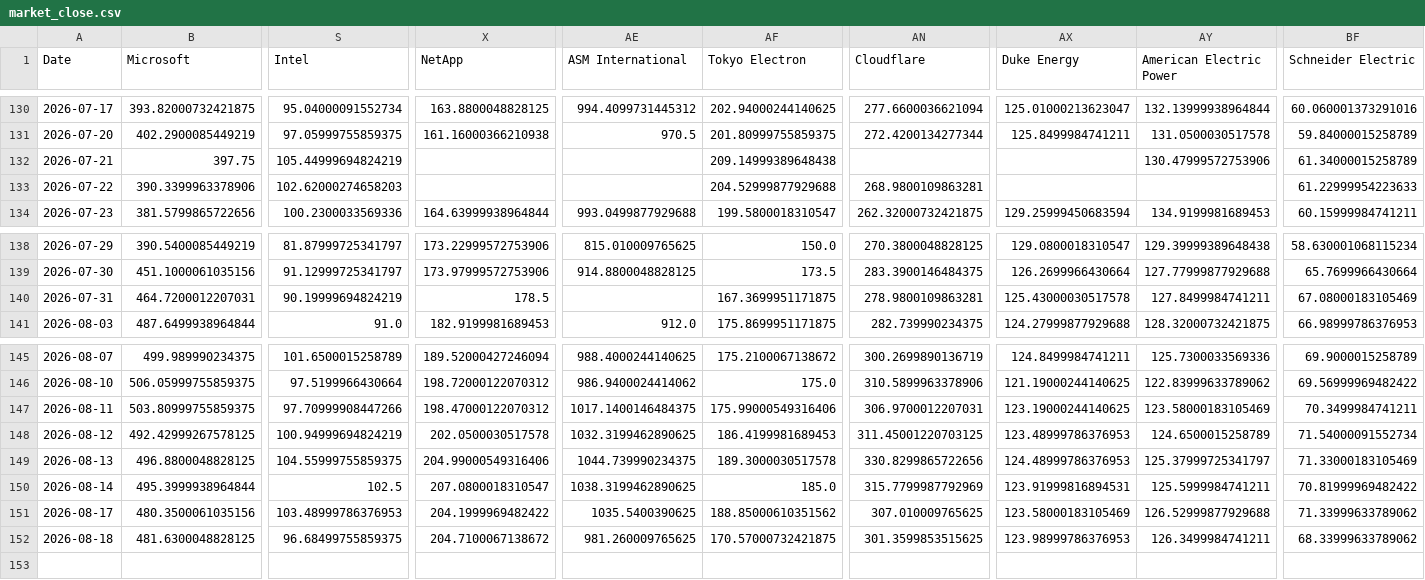
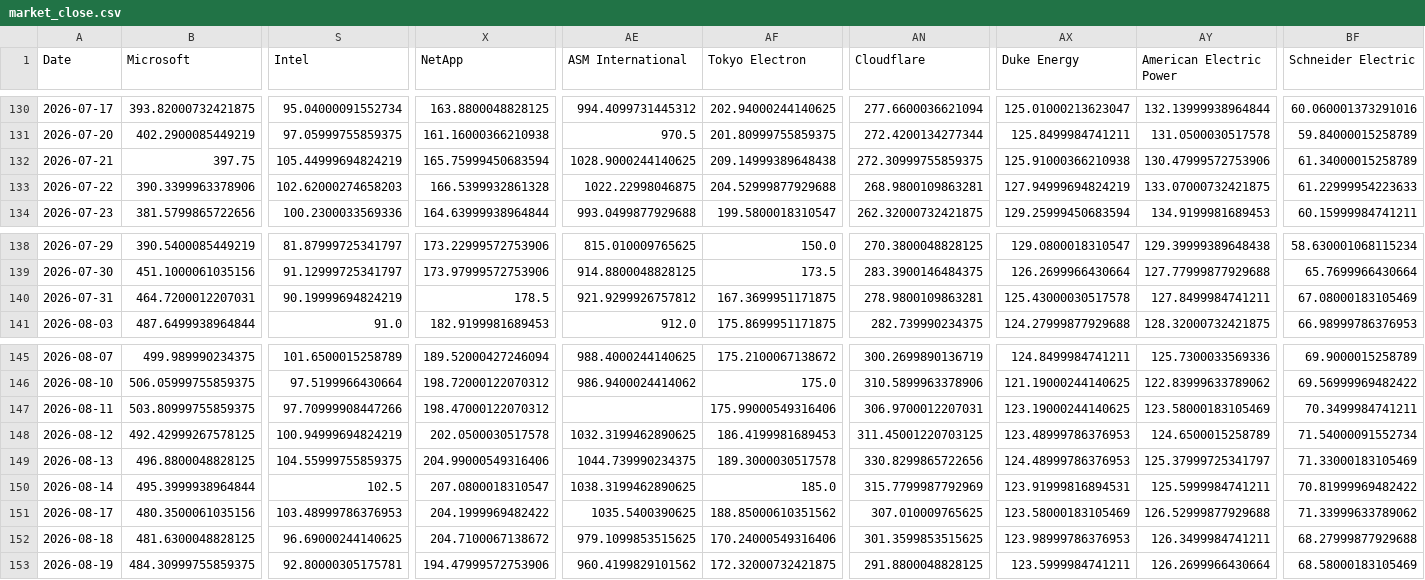
Before and after one commit to lemonca11/ai_invest_agent, a CSV file: data/market_close.csv, drawn as a sheet; only a part is shown, gaps mark what is left out; rows hold the shown columns only; the diff names each change by its address in the sheet, - before the commit and + after, or states it on an @@ line.

```diff
--- a/data/market_close.csv
+++ b/data/market_close.csv
-X132 (NetApp): (empty)
+X132 (NetApp): 165.75999450683594
-AE132 (ASM International): (empty)
+AE132 (ASM International): 1028.9000244140625
-AN132 (Cloudflare): (empty)
+AN132 (Cloudflare): 272.30999755859375
-AX132 (Duke Energy): (empty)
+AX132 (Duke Energy): 125.91000366210938
-X133 (NetApp): (empty)
+X133 (NetApp): 166.5399932861328
-AE133 (ASM International): (empty)
+AE133 (ASM International): 1022.22998046875
-AX133 (Duke Energy): (empty)
+AX133 (Duke Energy): 127.94999694824219
-AY133 (American Electric Power): (empty)
+AY133 (American Electric Power): 133.07000732421875
-AE140 (ASM International): (empty)
+AE140 (ASM International): 921.9299926757812
-AE147 (ASM International): 1017.1400146484375
+AE147 (ASM International): (empty)
-S152 (Intel): 96.68499755859375
+S152 (Intel): 96.69000244140625
-AE152 (ASM International): 981.260009765625
+AE152 (ASM International): 979.1099853515625
-AF152 (Tokyo Electron): 170.57000732421875
+AF152 (Tokyo Electron): 170.24000549316406
-BF152 (Schneider Electric): 68.33999633789062
+BF152 (Schneider Electric): 68.27999877929688
+row 153: 2026-08-19 | 484.30999755859375 | 92.80000305175781 | 194.47999572753906 | 960.4199829101562 | 172.32000732421875 | 291.8800048828125 | 123.5999984741211 | 126.2699966430664 | 68.58000183105469
```
Also changed, not shown: data/market_signals.csv, data/market_volume.csv, 4 other files.
